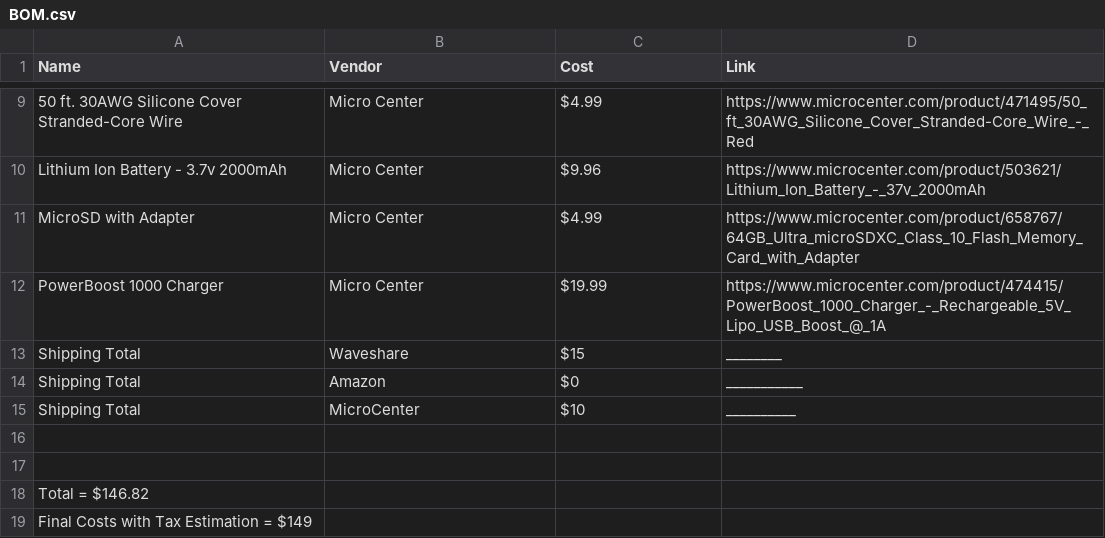
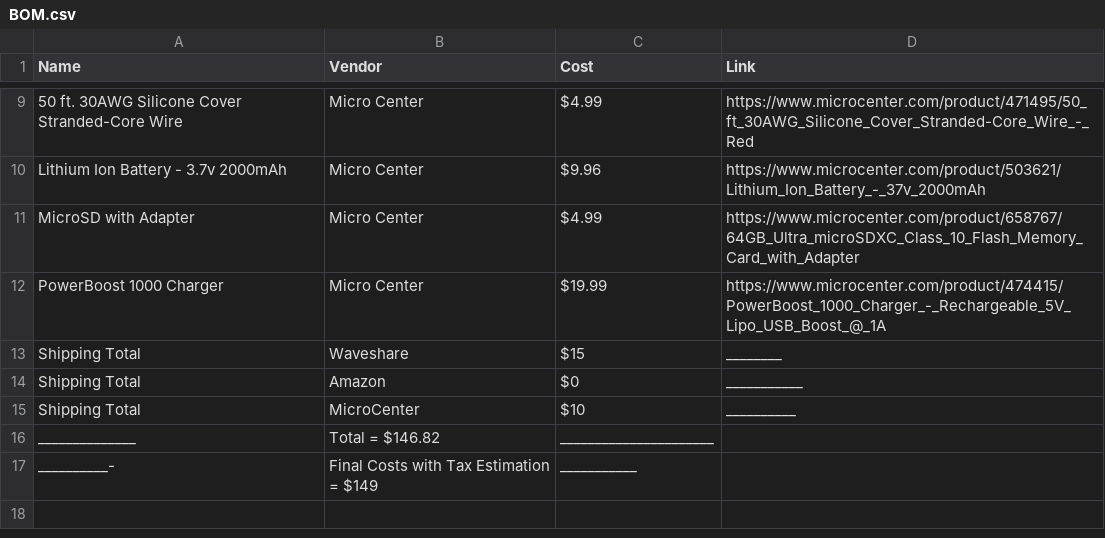
Before and after one commit to Sighcyy/Game_Console, a CSV file: BOM.csv, drawn as a sheet; only a part is shown, gaps mark what is left out; removed rows and columns are numbered as before the commit, all else as after; the diff names each change by its address in the sheet, - before the commit and + after, or states it on an @@ line.

Commit message:
Update BOM.csv

```diff
--- a/BOM.csv
+++ b/BOM.csv
-row 16: (empty)
+row 16: ______________ | Total = $146.82 | ______________________
-row 17: (empty)
+row 17: __________- | Final Costs with Tax Estimation = $149 | ___________
-row 18: Total = $146.82
-row 19: Final Costs with Tax Estimation = $149
```
